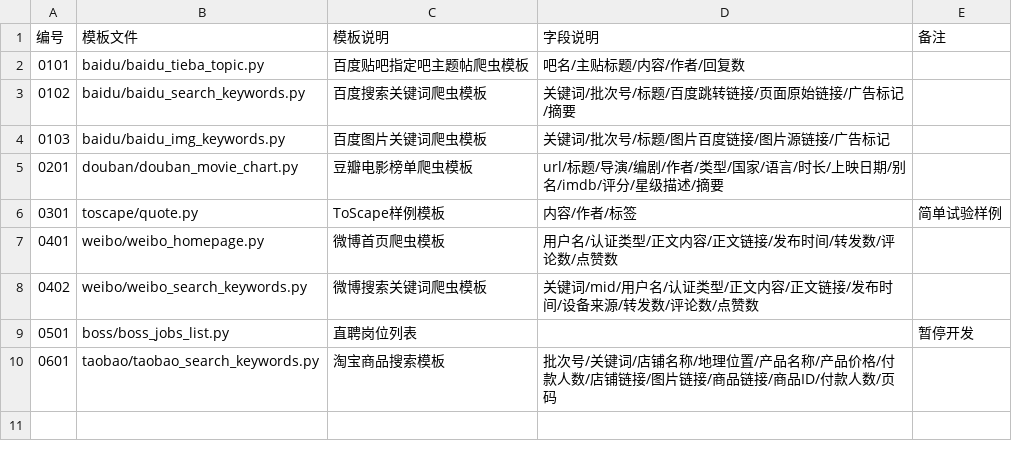
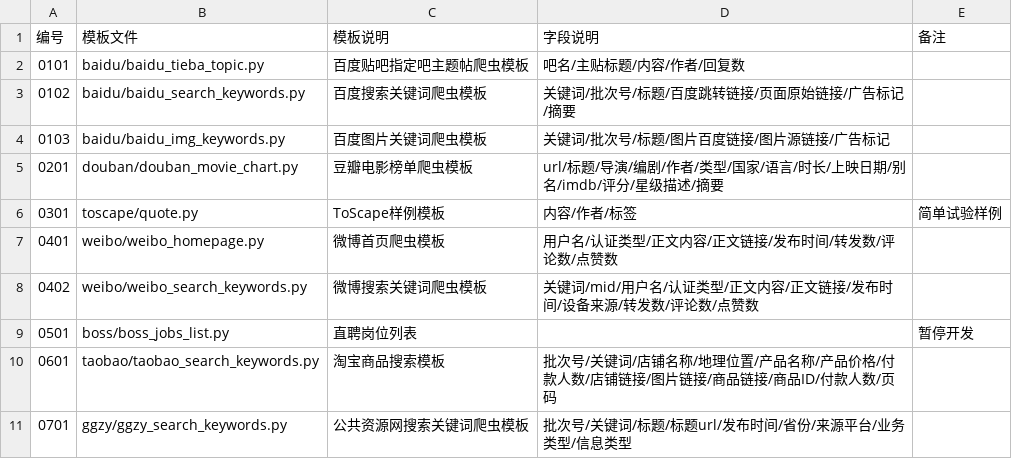
Before and after one commit to yaoshi-z/DlCrawler, a CSV file: 模板列表.csv, drawn as a sheet.

Commit message:
更新0701模板至模板列表.csv

```diff
--- a/模板列表.csv
+++ b/模板列表.csv
@@ -10 +10,2 @@
 0601,taobao/taobao_search_keywords.py,淘宝商品搜索模板,批次号/关键词/店铺名称/地理位置/产品名称/产品价格/付款人数/店铺链接/图片链接/商品链接/商品ID/付款人数/页码,
+0701,ggzy/ggzy_search_keywords.py,公共资源网搜索关键词爬虫模板,批次号/关键词/标题/标题url/发布时间/省份/来源平台/业务类型/信息类型,
```
